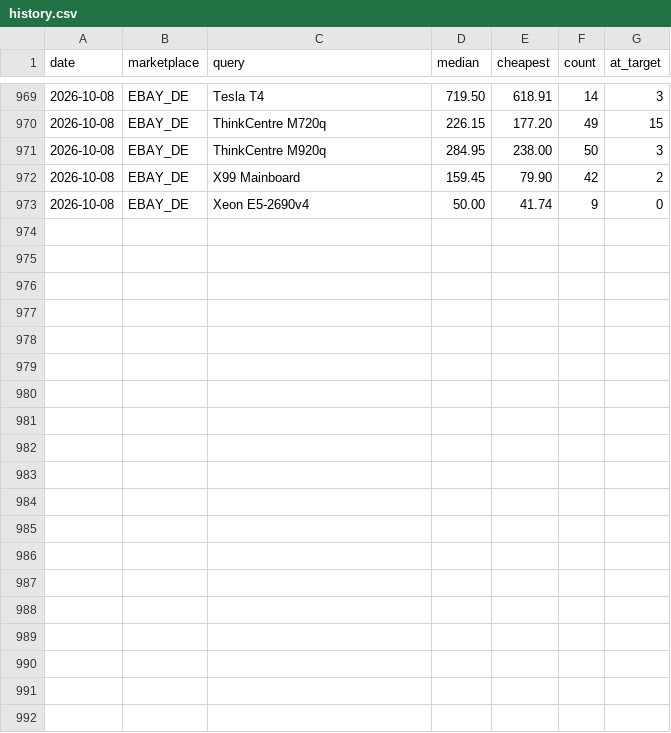
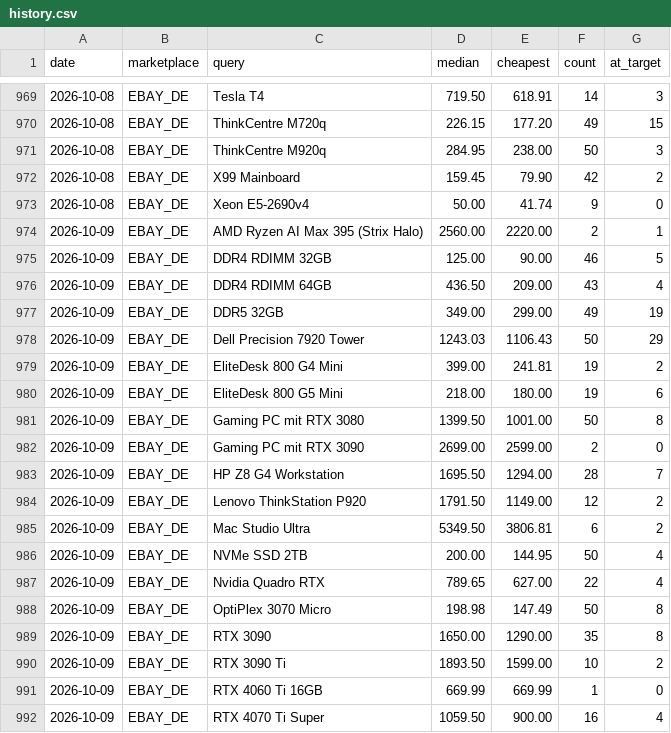
Before and after one commit to aicologne/aic-hardware-deals, a CSV file: site/data/history.csv, drawn as a sheet; only a part is shown, gaps mark what is left out; the diff covers the shown part only.

```diff
--- a/site/data/history.csv
+++ b/site/data/history.csv
@@ -973 +973,20 @@ date,marketplace,query,median,cheapest,count,at_target
 2026-10-08,EBAY_DE,Xeon E5-2690v4,50.00,41.74,9,0
+2026-10-09,EBAY_DE,AMD Ryzen AI Max 395 (Strix Halo),2560.00,2220.00,2,1
+2026-10-09,EBAY_DE,DDR4 RDIMM 32GB,125.00,90.00,46,5
+2026-10-09,EBAY_DE,DDR4 RDIMM 64GB,436.50,209.00,43,4
+2026-10-09,EBAY_DE,DDR5 32GB,349.00,299.00,49,19
+2026-10-09,EBAY_DE,Dell Precision 7920 Tower,1243.03,1106.43,50,29
+2026-10-09,EBAY_DE,EliteDesk 800 G4 Mini,399.00,241.81,19,2
+2026-10-09,EBAY_DE,EliteDesk 800 G5 Mini,218.00,180.00,19,6
+2026-10-09,EBAY_DE,Gaming PC mit RTX 3080,1399.50,1001.00,50,8
+2026-10-09,EBAY_DE,Gaming PC mit RTX 3090,2699.00,2599.00,2,0
+2026-10-09,EBAY_DE,HP Z8 G4 Workstation,1695.50,1294.00,28,7
+2026-10-09,EBAY_DE,Lenovo ThinkStation P920,1791.50,1149.00,12,2
+2026-10-09,EBAY_DE,Mac Studio Ultra,5349.50,3806.81,6,2
+2026-10-09,EBAY_DE,NVMe SSD 2TB,200.00,144.95,50,4
+2026-10-09,EBAY_DE,Nvidia Quadro RTX,789.65,627.00,22,4
+2026-10-09,EBAY_DE,OptiPlex 3070 Micro,198.98,147.49,50,8
+2026-10-09,EBAY_DE,RTX 3090,1650.00,1290.00,35,8
+2026-10-09,EBAY_DE,RTX 3090 Ti,1893.50,1599.00,10,2
+2026-10-09,EBAY_DE,RTX 4060 Ti 16GB,669.99,669.99,1,0
+2026-10-09,EBAY_DE,RTX 4070 Ti Super,1059.50,900.00,16,4
```
Also changed, not shown: 9 added rows elsewhere in this file, ebay_deals.csv, site/data/deals/RTX-3090.csv, 40 other files.
